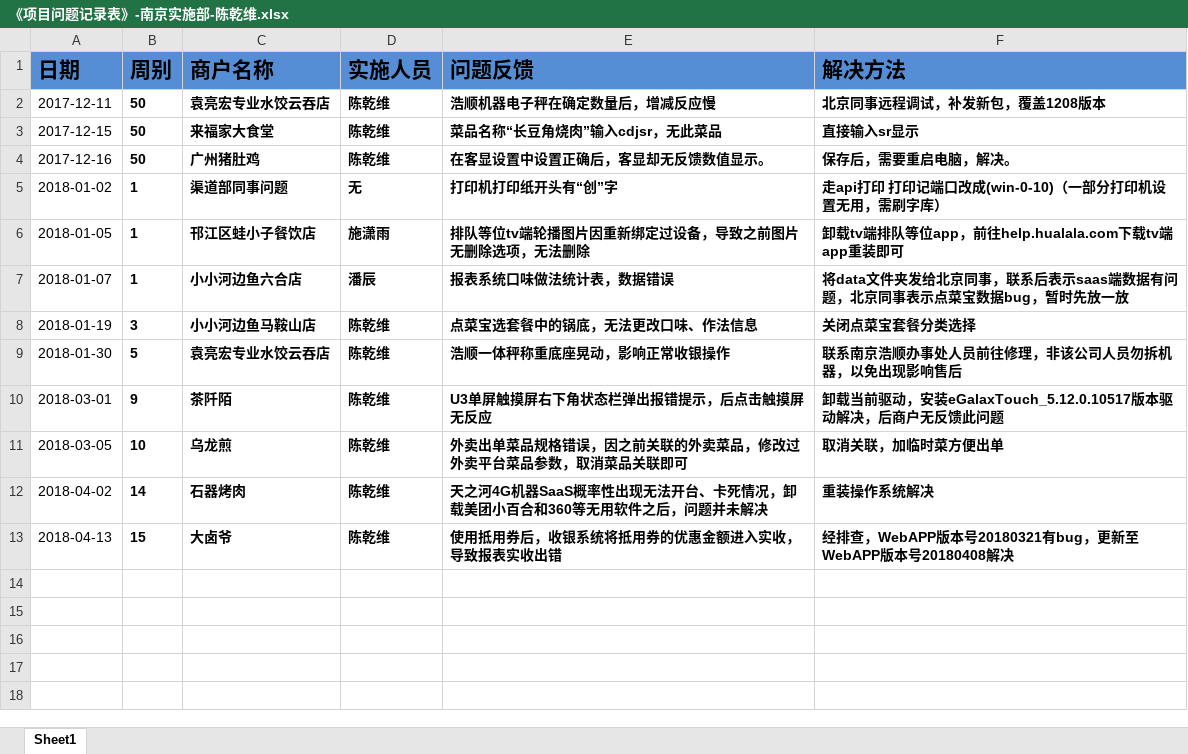
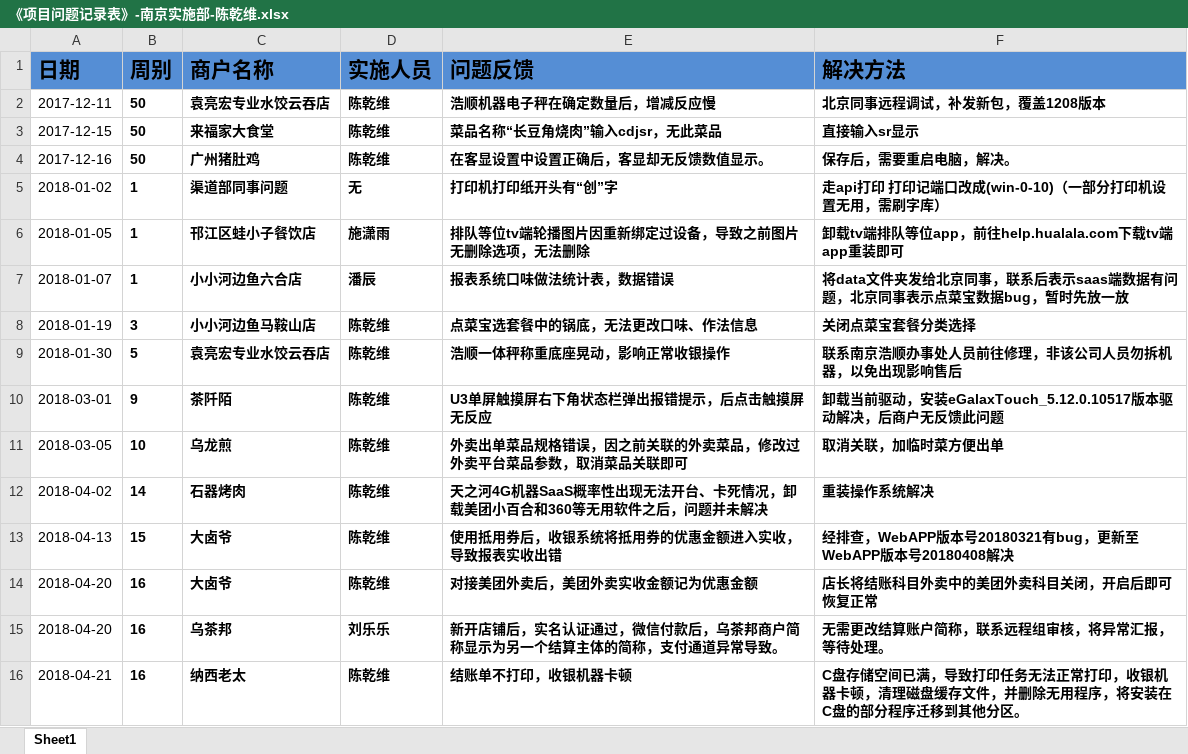
Before and after one commit to zhanglei601396810/NanJing, an Excel workbook: 问题记录/《项目问题记录表》-南京实施部-陈乾维.xlsx, sheet Sheet1, drawn as a sheet; values as stored, in another font and other column widths than the file's, no borders; the diff names each change by its address in the sheet, - before the commit and + after, or states it on an @@ line.

Commit message:
陈乾维

```diff
--- a/问题记录/《项目问题记录表》-南京实施部-陈乾维.xlsx (sheet Sheet1)
+++ b/问题记录/《项目问题记录表》-南京实施部-陈乾维.xlsx (sheet Sheet1)
+row 14: 2018-04-20 | 16 | 大卤爷 | 陈乾维 | 对接美团外卖后，美团外卖实收金额记为优惠金额 | 店长将结账科目外卖中的美团外卖科目关闭，开启后即可恢复正常
+row 15: 2018-04-20 | 16 | 乌茶邦 | 刘乐乐 | 新开店铺后，实名认证通过，微信付款后，乌茶邦商户简称显示为另一个结算主体的简称，支付通道异常导致。 | 无需更改结算账户简称，联系远程组审核，将异常汇报，等待处理。
+row 16: 2018-04-21 | 16 | 纳西老太 | 陈乾维 | 结账单不打印，收银机器卡顿 | C盘存储空间已满，导致打印任务无法正常打印，收银机器卡顿，清理磁盘缓存文件，并删除无用程序，将安装在C盘的部分程序迁移到其他分区。
```
